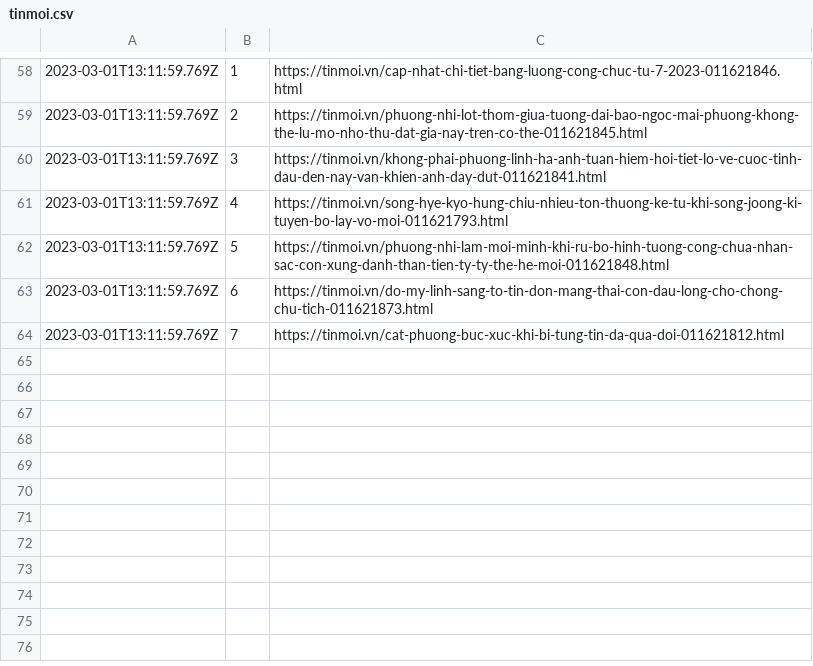
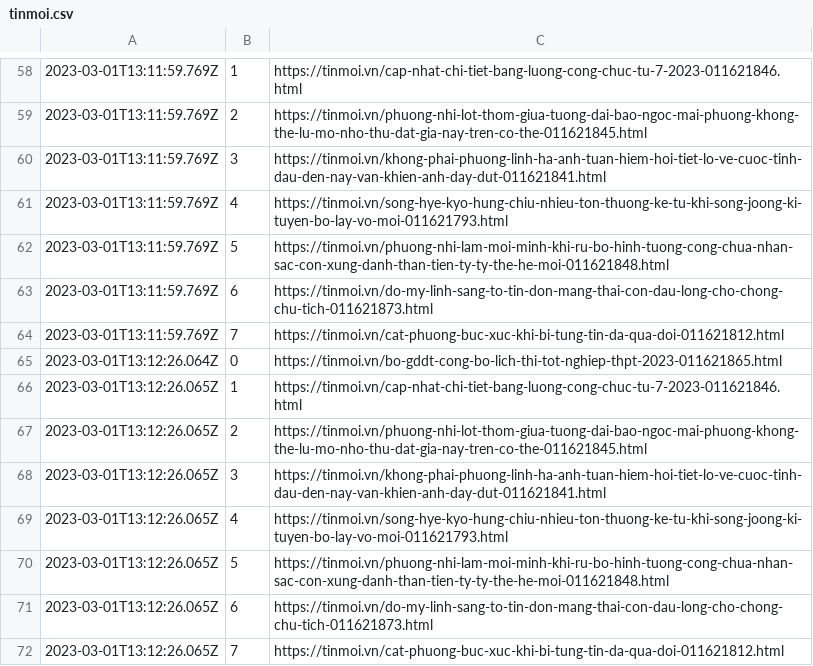
Before and after one commit to Actable-AI/public-datasets, a CSV file: tinmoi.csv, drawn as a sheet; only a part is shown, gaps mark what is left out; the diff names each change by its address in the sheet, - before the commit and + after, or states it on an @@ line.

Commit message:
Add new logs

```diff
--- a/tinmoi.csv
+++ b/tinmoi.csv
+row 65: 2023-03-01T13:12:26.064Z | 0 | https://tinmoi.vn/bo-gddt-cong-bo-lich-thi-tot-nghiep-thpt-2023-011621865.html
+row 66: 2023-03-01T13:12:26.065Z | 1 | https://tinmoi.vn/cap-nhat-chi-tiet-bang-luong-cong-chuc-tu-7-2023-011621846.html
+row 67: 2023-03-01T13:12:26.065Z | 2 | https://tinmoi.vn/phuong-nhi-lot-thom-giua-tuong-dai-bao-ngoc-mai-phuong-khong-the-lu-mo-nho-thu-dat-gia-nay-tren-co-the-011621845.html
+row 68: 2023-03-01T13:12:26.065Z | 3 | https://tinmoi.vn/khong-phai-phuong-linh-ha-anh-tuan-hiem-hoi-tiet-lo-ve-cuoc-tinh-dau-den-nay-van-khien-anh-day-dut-011621841.html
+row 69: 2023-03-01T13:12:26.065Z | 4 | https://tinmoi.vn/song-hye-kyo-hung-chiu-nhieu-ton-thuong-ke-tu-khi-song-joong-ki-tuyen-bo-lay-vo-moi-011621793.html
+row 70: 2023-03-01T13:12:26.065Z | 5 | https://tinmoi.vn/phuong-nhi-lam-moi-minh-khi-ru-bo-hinh-tuong-cong-chua-nhan-sac-con-xung-danh-than-tien-ty-ty-the-he-moi-011621848.html
+row 71: 2023-03-01T13:12:26.065Z | 6 | https://tinmoi.vn/do-my-linh-sang-to-tin-don-mang-thai-con-dau-long-cho-chong-chu-tich-011621873.html
+row 72: 2023-03-01T13:12:26.065Z | 7 | https://tinmoi.vn/cat-phuong-buc-xuc-khi-bi-tung-tin-da-qua-doi-011621812.html
```
